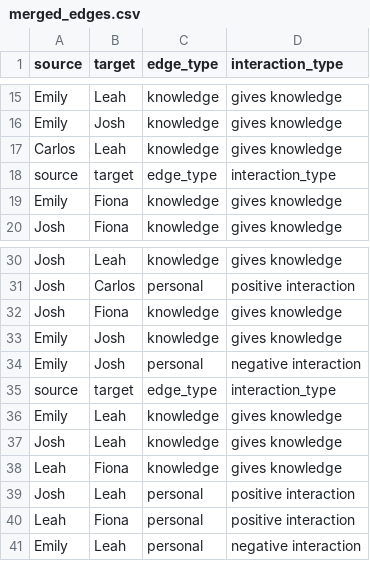
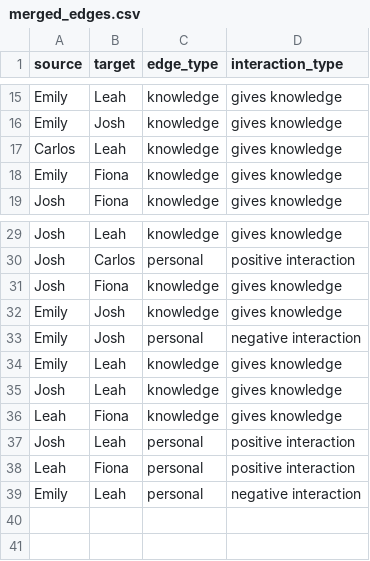
Before and after one commit to sugartrauma/llm-network-extraction, a CSV file: merged_edges.csv, drawn as a sheet; only a part is shown, gaps mark what is left out; the diff names each change by its address in the sheet, - before the commit and + after, or states it on an @@ line.

Commit message:
Update merged_edges.csv

```diff
--- a/merged_edges.csv
+++ b/merged_edges.csv
-row 18: source | target | edge_type | interaction_type
-row 35: source | target | edge_type | interaction_type
```
